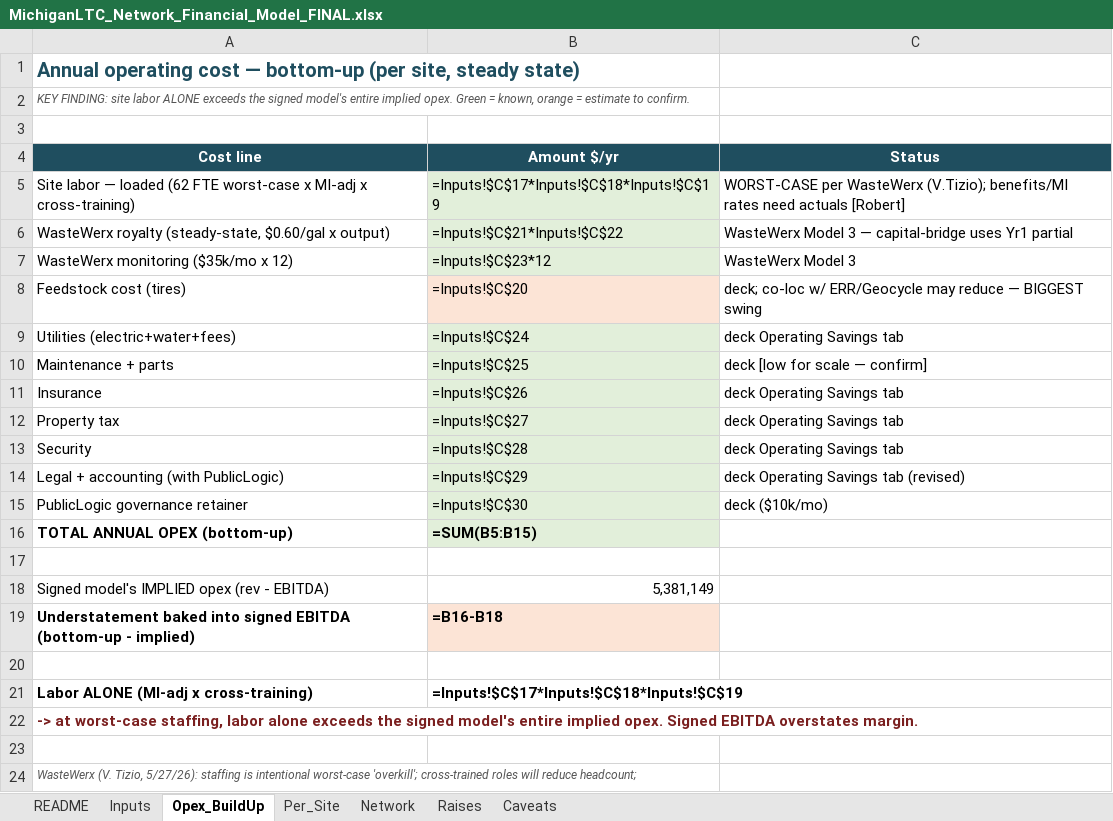
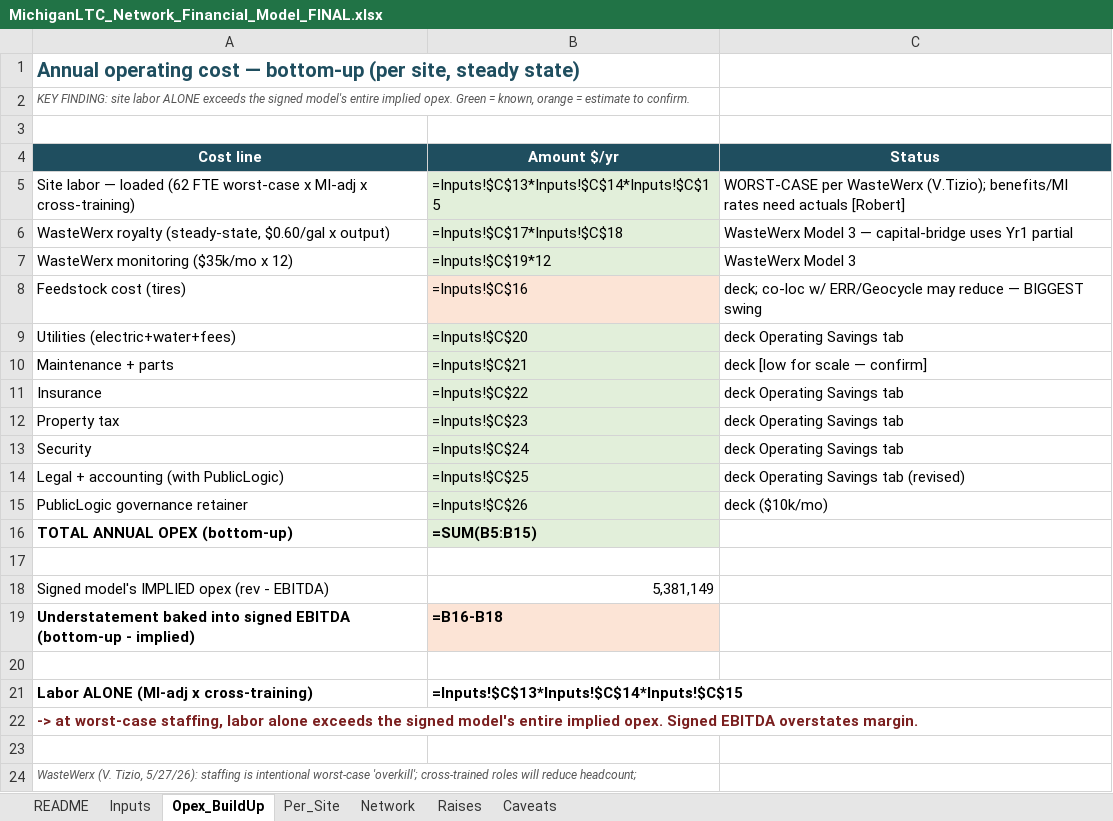
Before and after one commit to 97n8/puddlejumper, an Excel workbook: docs/business/MichiganLTC_Network_Financial_Model_FINAL.xlsx, sheet Opex_BuildUp, drawn as a sheet; only a part is shown; values as stored, in another font and other column widths than the file's, no borders; formulas without a stored value are shown as written; the diff names each change by its address in the sheet, - before the commit and + after, or states it on an @@ line.

```diff
--- a/docs/business/MichiganLTC_Network_Financial_Model_FINAL.xlsx (sheet Opex_BuildUp)
+++ b/docs/business/MichiganLTC_Network_Financial_Model_FINAL.xlsx (sheet Opex_BuildUp)
-B5 (Amount $/yr): =Inputs!$C$17*Inputs!$C$18*Inputs!$C$19
+B5 (Amount $/yr): =Inputs!$C$13*Inputs!$C$14*Inputs!$C$15
-B6 (Amount $/yr): =Inputs!$C$21*Inputs!$C$22
+B6 (Amount $/yr): =Inputs!$C$17*Inputs!$C$18
-B7 (Amount $/yr): =Inputs!$C$23*12
+B7 (Amount $/yr): =Inputs!$C$19*12
-B8 (Amount $/yr): =Inputs!$C$20
+B8 (Amount $/yr): =Inputs!$C$16
-B9 (Amount $/yr): =Inputs!$C$24
+B9 (Amount $/yr): =Inputs!$C$20
-B10 (Amount $/yr): =Inputs!$C$25
+B10 (Amount $/yr): =Inputs!$C$21
-B11 (Amount $/yr): =Inputs!$C$26
+B11 (Amount $/yr): =Inputs!$C$22
-B12 (Amount $/yr): =Inputs!$C$27
+B12 (Amount $/yr): =Inputs!$C$23
-B13 (Amount $/yr): =Inputs!$C$28
+B13 (Amount $/yr): =Inputs!$C$24
-B14 (Amount $/yr): =Inputs!$C$29
+B14 (Amount $/yr): =Inputs!$C$25
-B15 (Amount $/yr): =Inputs!$C$30
+B15 (Amount $/yr): =Inputs!$C$26
-B21 (Amount $/yr): =Inputs!$C$17*Inputs!$C$18*Inputs!$C$19
+B21 (Amount $/yr): =Inputs!$C$13*Inputs!$C$14*Inputs!$C$15
```
Also changed, not shown: sheet Per_Site, sheet Inputs, sheet Network, sheet Raises, sheet Caveats, 1 other file.
